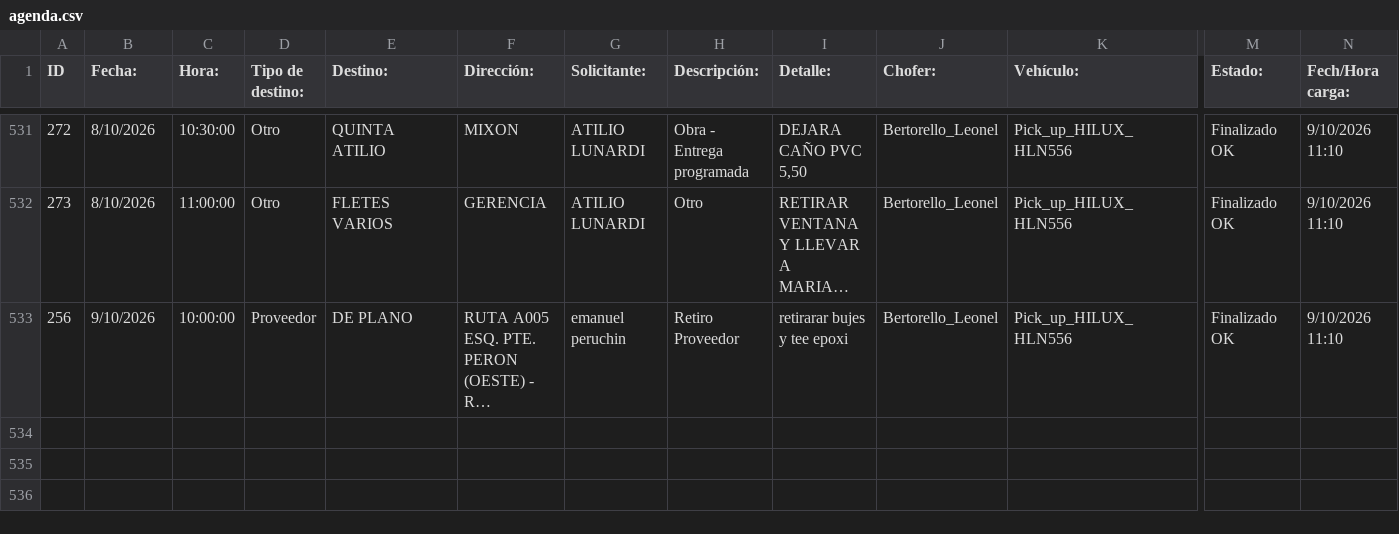
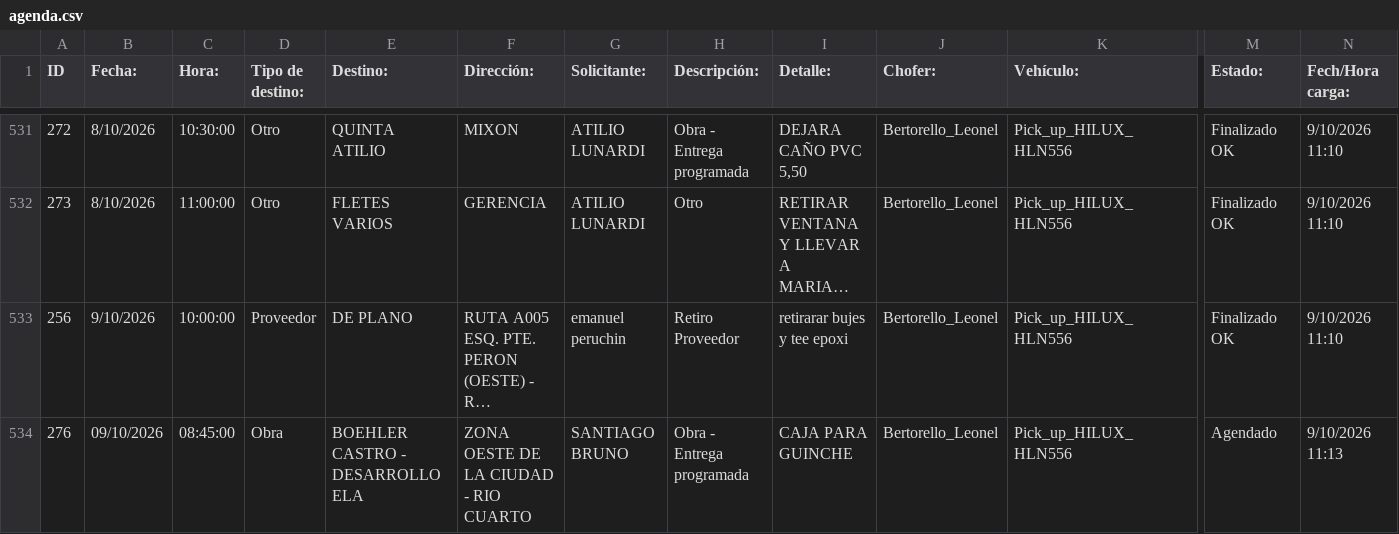
Before and after one commit to MEugenia96/agenda-deposito, a CSV file: agenda.csv, drawn as a sheet; only a part is shown, gaps mark what is left out; long unchanged cells end in …; rows hold the shown columns only; the diff names each change by its address in the sheet, - before the commit and + after, or states it on an @@ line.

Commit message:
Auto-update agenda

```diff
--- a/agenda.csv
+++ b/agenda.csv
+row 534: 276 | 09/10/2026 | 08:45:00 | Obra | BOEHLER CASTRO - DESARROLLO ELA | ZONA OESTE DE LA CIUDAD - RIO CUARTO | SANTIAGO BRUNO | Obra - Entrega programada | CAJA PARA GUINCHE | Bertorello_Leonel | Pick_up_HILUX_HLN556 | Agendado | 9/10/2026 11:13
```
